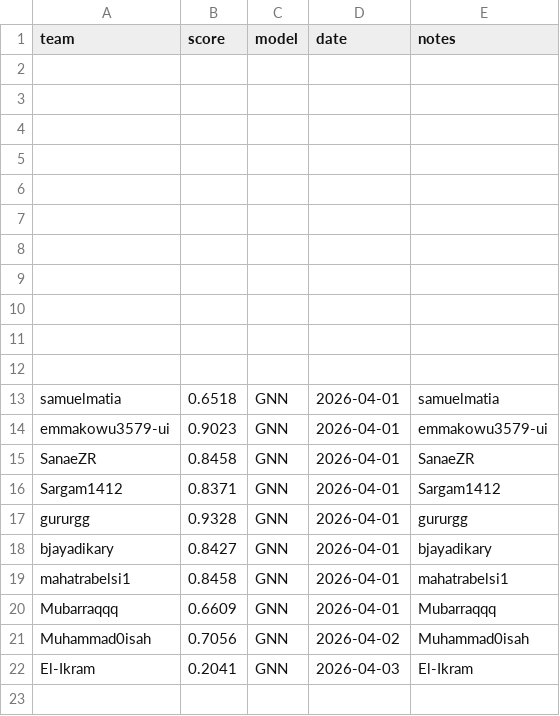
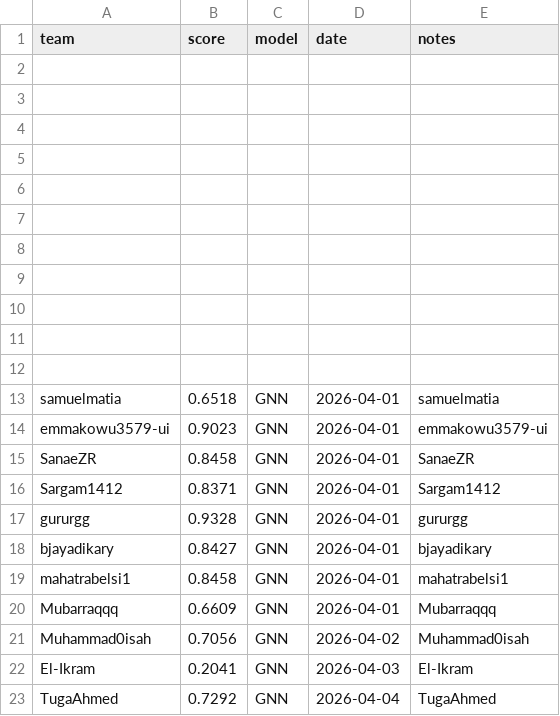
Before and after one commit to AiIkram/gnn-parkinsons-challenge, a CSV file: docs/leaderboard.csv, drawn as a sheet; the diff names each change by its address in the sheet, - before the commit and + after, or states it on an @@ line.

```diff
--- a/docs/leaderboard.csv
+++ b/docs/leaderboard.csv
+row 23: TugaAhmed | 0.7292 | GNN | 2026-04-04 | TugaAhmed
```
Also changed, not shown: 1 other file.
